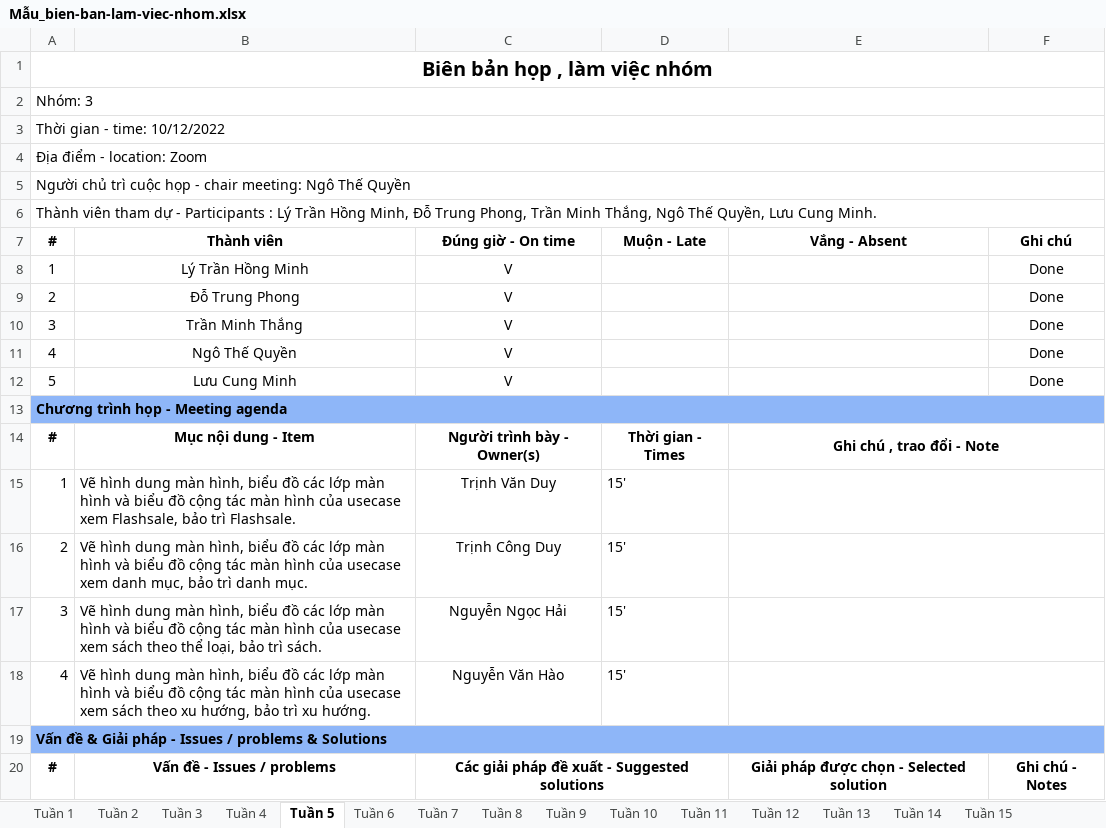
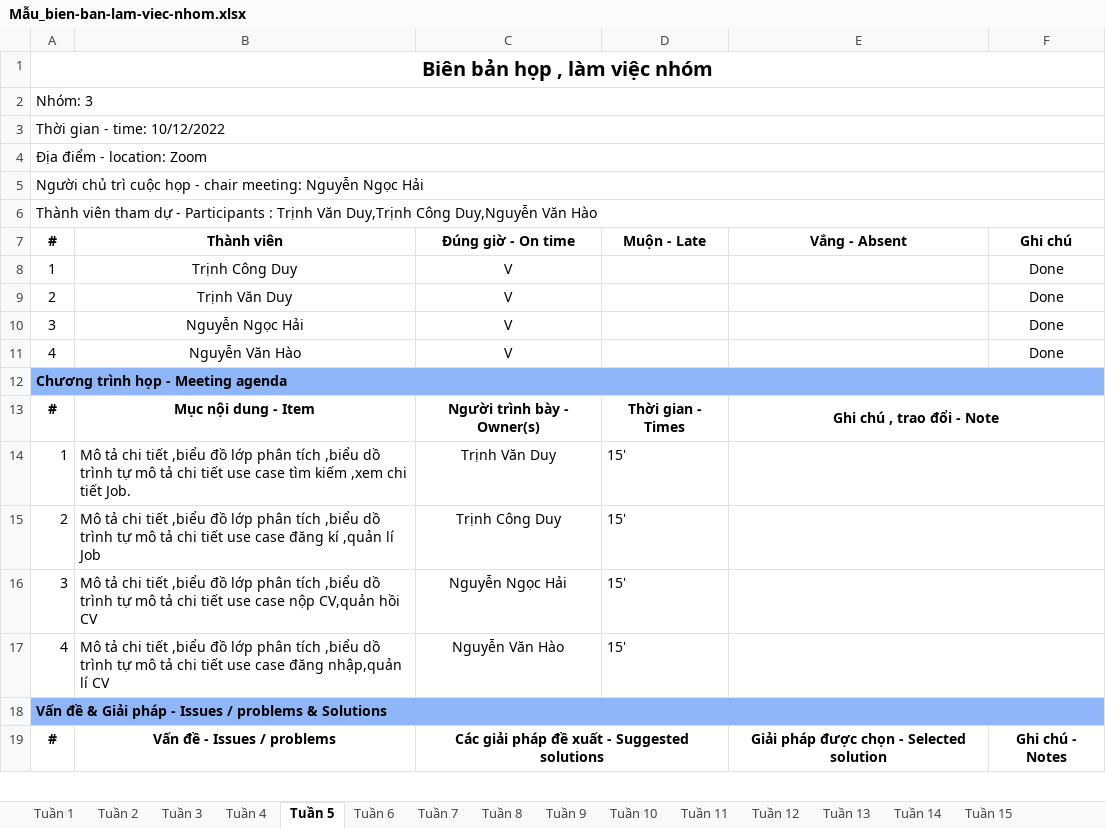
Before and after one commit to NgocHai2004/TTCSN, an Excel workbook: Mẫu_bien-ban-lam-viec-nhom.xlsx, sheet Tuần 5, drawn as a sheet; only a part is shown; values as stored, in another font and other column widths than the file's, no borders; removed rows and columns are numbered as before the commit, all else as after; the diff covers the shown part only; the diff names each change by its address in the sheet, - before the commit and + after, or states it on an @@ line.

```diff
--- a/Mẫu_bien-ban-lam-viec-nhom.xlsx (sheet Tuần 5)
+++ b/Mẫu_bien-ban-lam-viec-nhom.xlsx (sheet Tuần 5)
-A5 (#): …chair meeting: Ngô Thế Quyền
+A5 (#): …chair meeting: Nguyễn Ngọc Hải
-A6 (#): …Participants : Lý Trần Hồng Minh, Đỗ Trung Phong, Trần Minh Thắng, Ngô Thế Quyền, Lưu Cung Minh.
+A6 (#): …Participants : Trịnh Văn Duy,Trịnh Công Duy,Nguyễn Văn Hào
-B8 (Thành viên): Lý Trần Hồng Minh
+B8 (Thành viên): Trịnh Công Duy
-B9 (Thành viên): Đỗ Trung Phong
+B9 (Thành viên): Trịnh Văn Duy
-B10 (Thành viên): Trần Minh Thắng
+B10 (Thành viên): Nguyễn Ngọc Hải
-B11 (Thành viên): Ngô Thế Quyền
+B11 (Thành viên): Nguyễn Văn Hào
-row 12: 5 | Lưu Cung Minh | V |  |  | Done
-B14 (Thành viên): Vẽ hình dung màn hình, biểu đồ các lớp màn hình và biểu đồ cộng tác màn hình của usecase xem Flashsale, bảo trì Flashsale.
+B14 (Thành viên): Mô tả chi tiết ,biểu đồ lớp phân tích ,biểu dồ trình tự mô tả chi tiết use case tìm kiếm ,xem chi tiết Job.
-B15 (Thành viên): Vẽ hình dung màn hình, biểu đồ các lớp màn hình và biểu đồ cộng tác màn hình của usecase xem danh mục, bảo trì danh mục.
+B15 (Thành viên): Mô tả chi tiết ,biểu đồ lớp phân tích ,biểu dồ trình tự mô tả chi tiết use case đăng kí ,quản lí Job
-B16 (Thành viên): Vẽ hình dung màn hình, biểu đồ các lớp màn hình và biểu đồ cộng tác màn hình của usecase xem sách theo thể loại, bảo trì sách.
+B16 (Thành viên): Mô tả chi tiết ,biểu đồ lớp phân tích ,biểu dồ trình tự mô tả chi tiết use case nộp CV,quản hồi CV
-B17 (Thành viên): Vẽ hình dung màn hình, biểu đồ các lớp màn hình và biểu đồ cộng tác màn hình của usecase xem sách theo xu hướng, bảo trì xu hướng.
+B17 (Thành viên): Mô tả chi tiết ,biểu đồ lớp phân tích ,biểu dồ trình tự mô tả chi tiết use case đăng nhập,quản lí CV
```
Also changed, not shown: 2 removed rows and 20 edited cells elsewhere in this sheet, sheet Tuần 4, sheet Tuần 3, Mẫu_ke hoach-lam-viec-nhom.xlsx, 2 other files.
